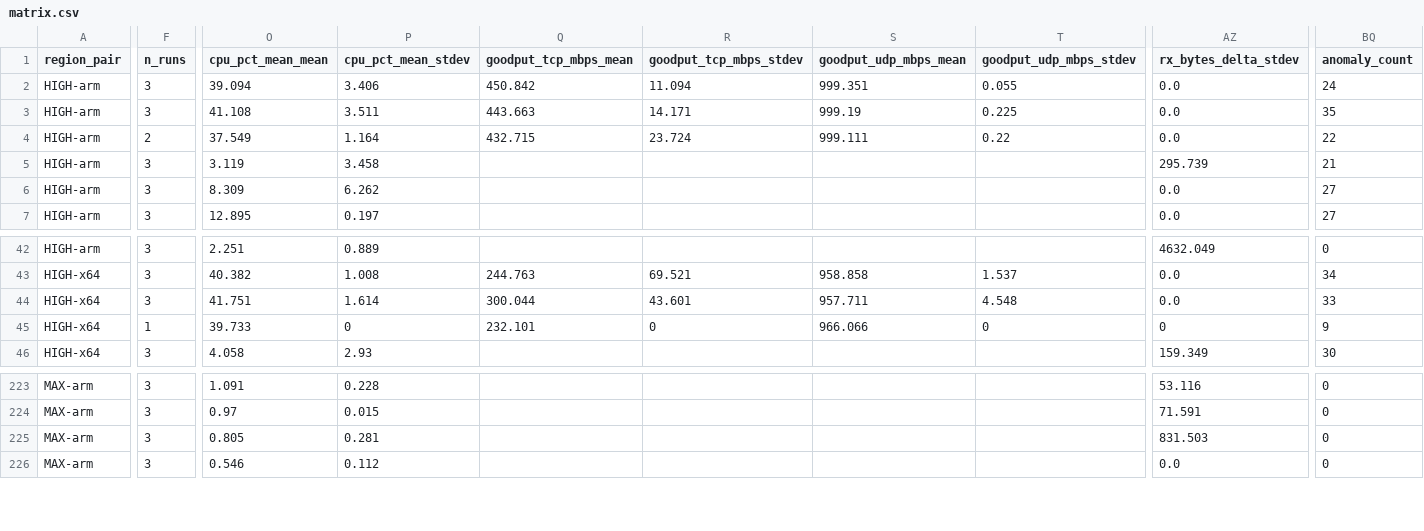
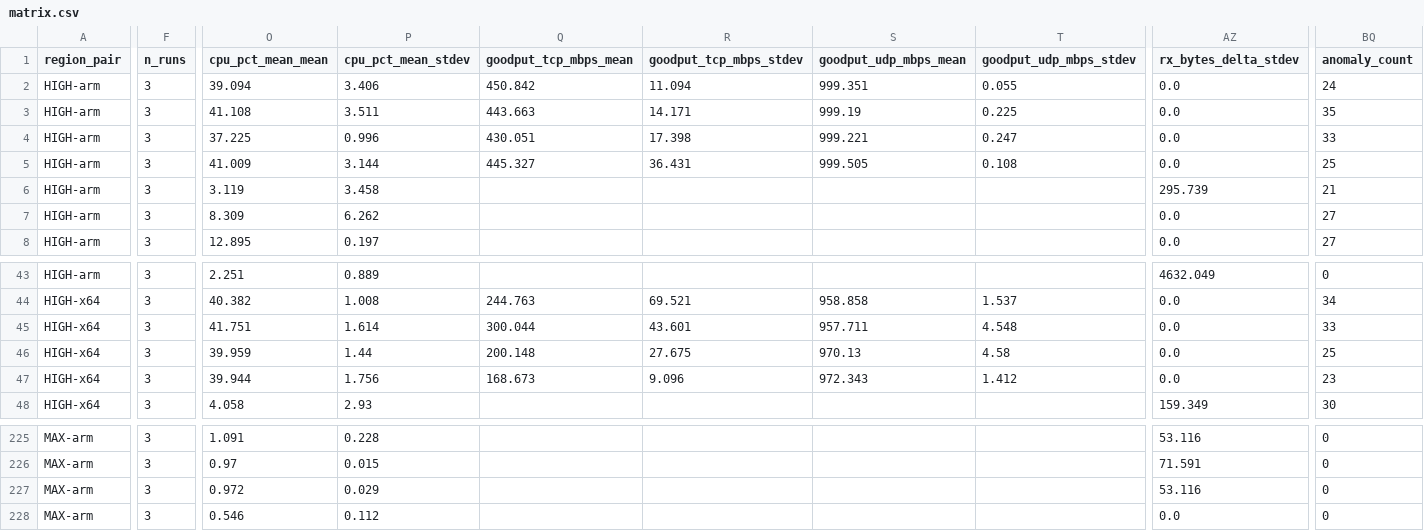
Before and after one commit to secwest/WGTCP, a CSV file: perf-test/results/baseline-1.0.0-p2p/matrix.csv, drawn as a sheet; only a part is shown, gaps mark what is left out; addresses are those after the commit; rows hold the shown columns only; the diff covers the shown part only; the diff names each change by its address in the sheet, - before the commit and + after, or states it on an @@ line.

```diff
--- a/perf-test/results/baseline-1.0.0-p2p/matrix.csv
+++ b/perf-test/results/baseline-1.0.0-p2p/matrix.csv
-F4 (n_runs): 2
+F4 (n_runs): 3
-O4 (cpu_pct_mean_mean): 37.549
+O4 (cpu_pct_mean_mean): 37.225
-P4 (cpu_pct_mean_stdev): 1.164
+P4 (cpu_pct_mean_stdev): 0.996
-Q4 (goodput_tcp_mbps_mean): 432.715
+Q4 (goodput_tcp_mbps_mean): 430.051
-R4 (goodput_tcp_mbps_stdev): 23.724
+R4 (goodput_tcp_mbps_stdev): 17.398
-S4 (goodput_udp_mbps_mean): 999.111
+S4 (goodput_udp_mbps_mean): 999.221
-T4 (goodput_udp_mbps_stdev): 0.22
+T4 (goodput_udp_mbps_stdev): 0.247
-BQ4 (anomaly_count): 22
+BQ4 (anomaly_count): 33
+row 5: HIGH-arm | 3 | 41.009 | 3.144 | 445.327 | 36.431 | 999.505 | 0.108 | 0.0 | 25
-F46 (n_runs): 1
+F46 (n_runs): 3
-O46 (cpu_pct_mean_mean): 39.733
+O46 (cpu_pct_mean_mean): 39.959
-P46 (cpu_pct_mean_stdev): 0
+P46 (cpu_pct_mean_stdev): 1.44
-Q46 (goodput_tcp_mbps_mean): 232.101
+Q46 (goodput_tcp_mbps_mean): 200.148
-R46 (goodput_tcp_mbps_stdev): 0
+R46 (goodput_tcp_mbps_stdev): 27.675
-S46 (goodput_udp_mbps_mean): 966.066
+S46 (goodput_udp_mbps_mean): 970.13
-T46 (goodput_udp_mbps_stdev): 0
+T46 (goodput_udp_mbps_stdev): 4.58
-AZ46 (rx_bytes_delta_stdev): 0
+AZ46 (rx_bytes_delta_stdev): 0.0
-BQ46 (anomaly_count): 9
+BQ46 (anomaly_count): 25
+row 47: HIGH-x64 | 3 | 39.944 | 1.756 | 168.673 | 9.096 | 972.343 | 1.412 | 0.0 | 23
-O227 (cpu_pct_mean_mean): 0.805
+O227 (cpu_pct_mean_mean): 0.972
-P227 (cpu_pct_mean_stdev): 0.281
+P227 (cpu_pct_mean_stdev): 0.029
-AZ227 (rx_bytes_delta_stdev): 831.503
+AZ227 (rx_bytes_delta_stdev): 53.116
```
Also changed, not shown: 21 edited cells elsewhere in this file, 1 other file.
